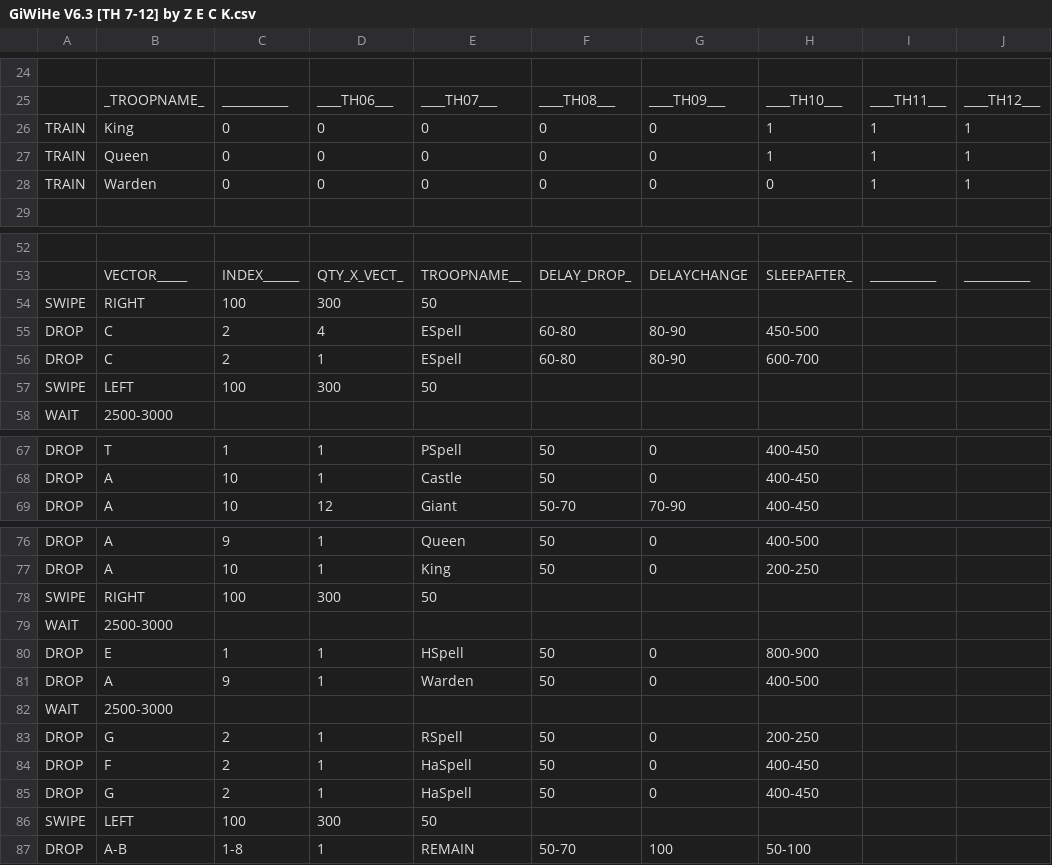
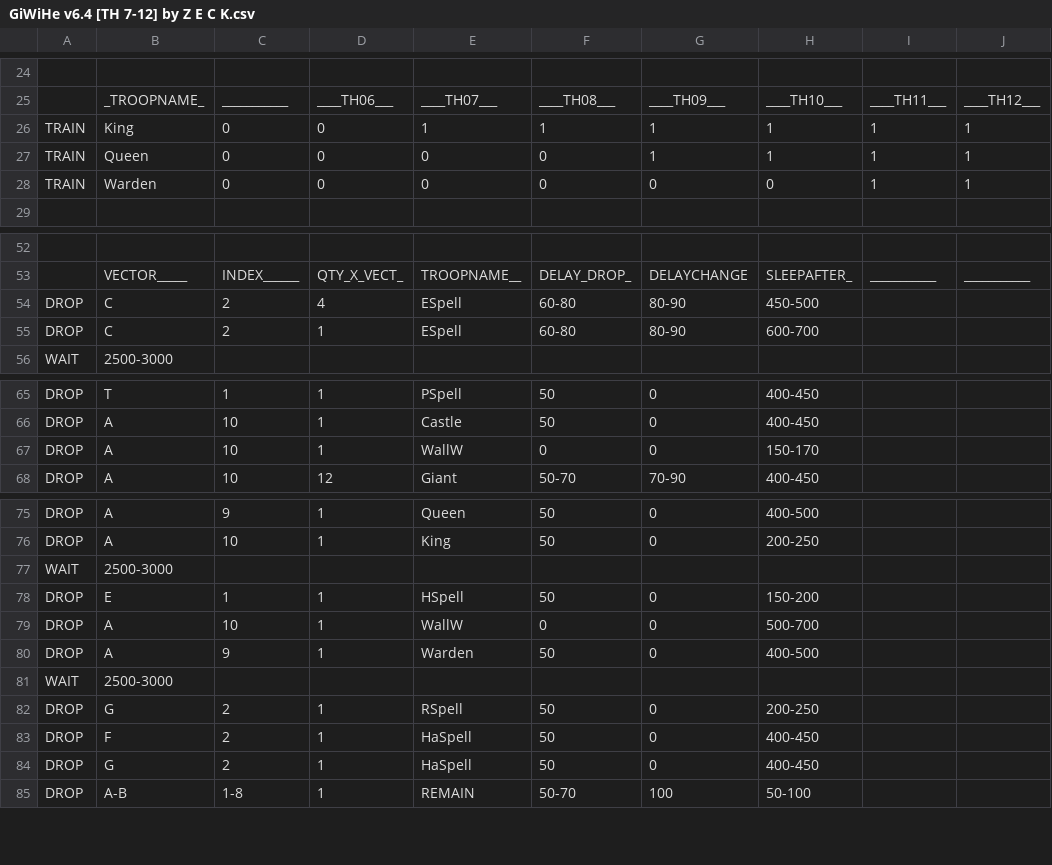
Before and after one commit to boludoz/SimpleMod, a CSV file: CSV/Attack/GiWiHe v6.4 [TH 7-12] by Z E C K.csv (was CSV/Attack/GiWiHe V6.3 [TH 7-12] by Z E C K.csv), drawn as a sheet; only a part is shown, gaps mark what is left out; removed rows and columns are numbered as before the commit, all else as after; the diff covers the shown part only; the diff names each change by its address in the sheet, - before the commit and + after, or states it on an @@ line.

```diff
--- a/CSV/Attack/GiWiHe V6.3 [TH 7-12] by Z E C K.csv
+++ b/CSV/Attack/GiWiHe v6.4 [TH 7-12] by Z E C K.csv
-E26: 0
+E26: 1
-F26: 0
+F26: 1
-G26:G27: 0
+G26:G27: 1
-row 54: SWIPE | RIGHT | 100 | 300 | 50
-row 57: SWIPE | LEFT | 100 | 300 | 50
+row 67: DROP | A | 10 | 1 | WallW | 0 | 0 | 150-170
-row 78: SWIPE | RIGHT | 100 | 300 | 50
-H78: 800-900
+H78: 150-200
+row 79: DROP | A | 10 | 1 | WallW | 0 | 0 | 500-700
-row 86: SWIPE | LEFT | 100 | 300 | 50
```
Also changed, not shown: 2 edited cells elsewhere in this file, 4 other files.
